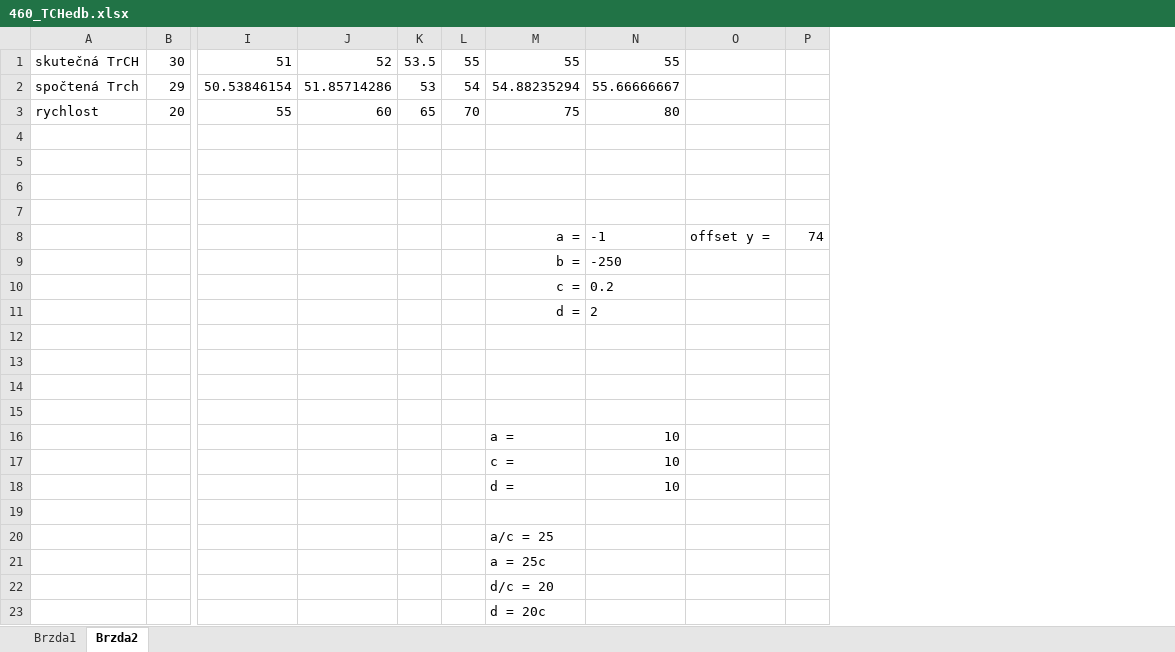
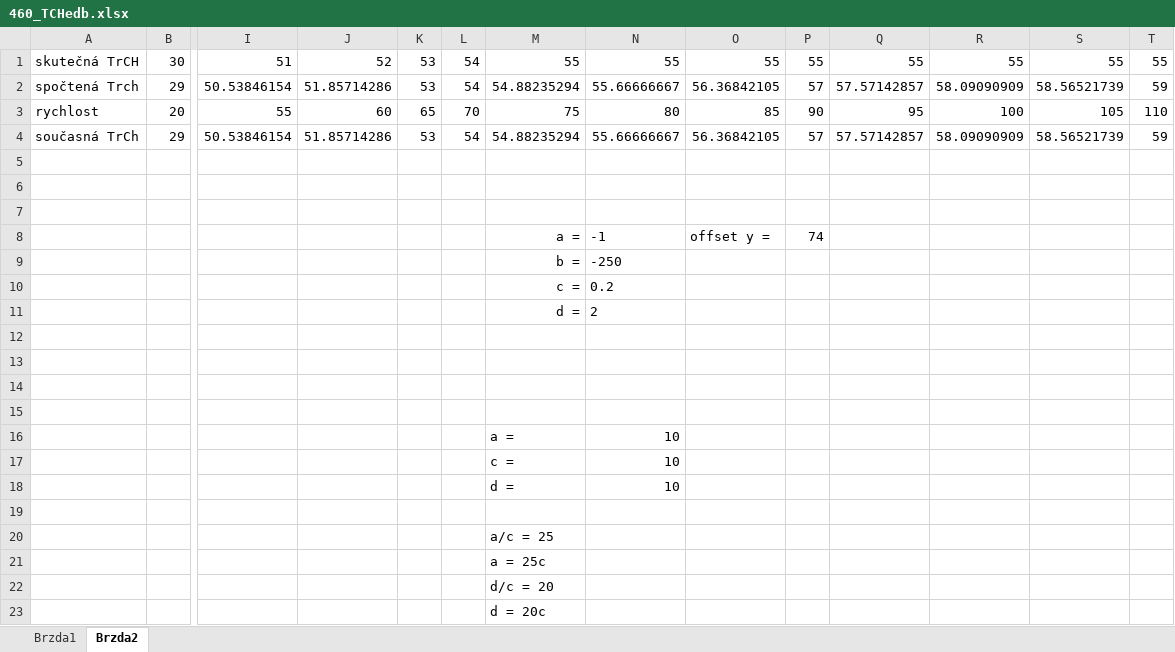
Before and after one commit to JachyHm/CD460, an Excel workbook: Source/Smejki/CD460pack01/RailVehicles/Electric/Common/Script/460_TCHedb.xlsx, sheet Brzda2, drawn as a sheet; only a part is shown, gaps mark what is left out; values as stored, in another font and other column widths than the file's, no borders; charts and pictures not drawn; rows hold the shown columns only; the diff names each change by its address in the sheet, - before the commit and + after, or states it on an @@ line.

```diff
--- a/Source/Smejki/CD460pack01/RailVehicles/Electric/Common/Script/460_TCHedb.xlsx (sheet Brzda2)
+++ b/Source/Smejki/CD460pack01/RailVehicles/Electric/Common/Script/460_TCHedb.xlsx (sheet Brzda2)
+column Q, rows 1-4: 55 | 57.57142857 | 95 | 57.57142857
+column R, rows 1-4: 55 | 58.09090909 | 100 | 58.09090909
+column S, rows 1-4: 55 | 58.56521739 | 105 | 58.56521739
+column T, rows 1-4: 55 | 59 | 110 | 59
-K1: 53.5
+K1: 53
-L1: 55
+L1: 54
-O1: (empty)
+O1: 55
-P1: (empty)
+P1: 55
-O2: (empty)
+O2: 56.36842105
-P2: (empty)
+P2: 57
-O3: (empty)
+O3: 85
-P3: (empty)
+P3: 90
-row 4: (empty)
+row 4: současná TrCh | 29 | 50.53846154 | 51.85714286 | 53 | 54 | 54.88235294 | 55.66666667 | 56.36842105 | 57 | 57.57142857 | 58.09090909 | 58.56521739 | 59
```
Also changed, not shown: sheet Brzda1, charts or pictures, 57 other files.
